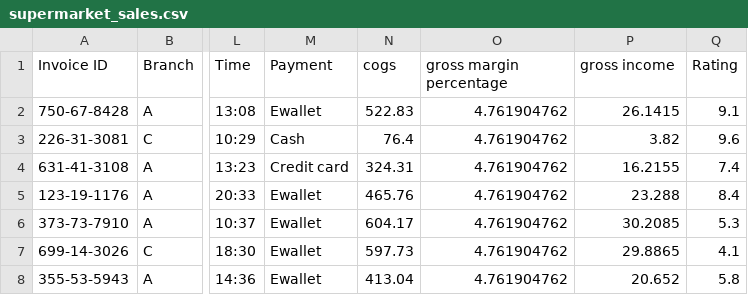
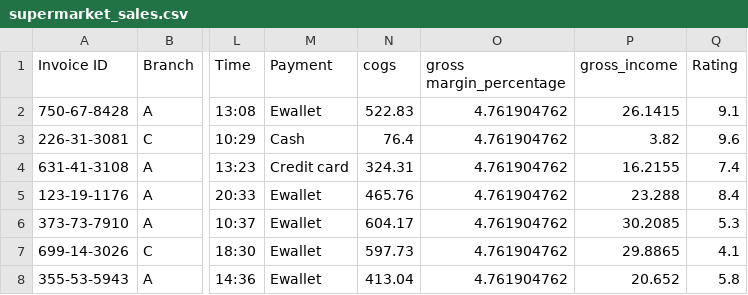
Before and after one commit to kur24nia/PemrogramanWebWeek-7, a CSV file: supermarket_sales.csv, drawn as a sheet; only a part is shown, gaps mark what is left out; the diff names each change by its address in the sheet, - before the commit and + after, or states it on an @@ line.

Commit message:
Update supermarket_sales.csv

```diff
--- a/supermarket_sales.csv
+++ b/supermarket_sales.csv
-O1: gross margin percentage
+O1: gross margin_percentage
-P1: gross income
+P1: gross_income
```
